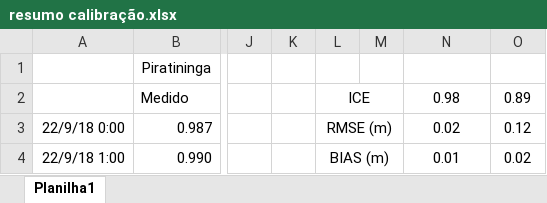
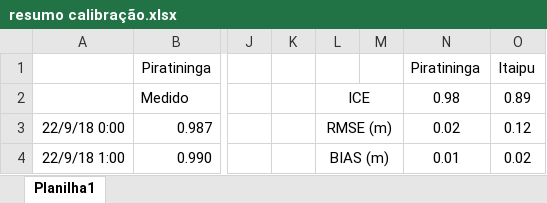
Before and after one commit to robertareis5/SLPI-water-renewal, an Excel workbook: data/tidal_calibration/resumo calibração.xlsx, sheet Planilha1, drawn as a sheet; only a part is shown, gaps mark what is left out; values as stored, in another font and other column widths than the file's, no borders; the diff names each change by its address in the sheet, - before the commit and + after, or states it on an @@ line.

Commit message:
Add files via upload

```diff
--- a/data/tidal_calibration/resumo calibração.xlsx (sheet Planilha1)
+++ b/data/tidal_calibration/resumo calibração.xlsx (sheet Planilha1)
-N1: (empty)
+N1: Piratininga
-O1: (empty)
+O1: Itaipu
```
